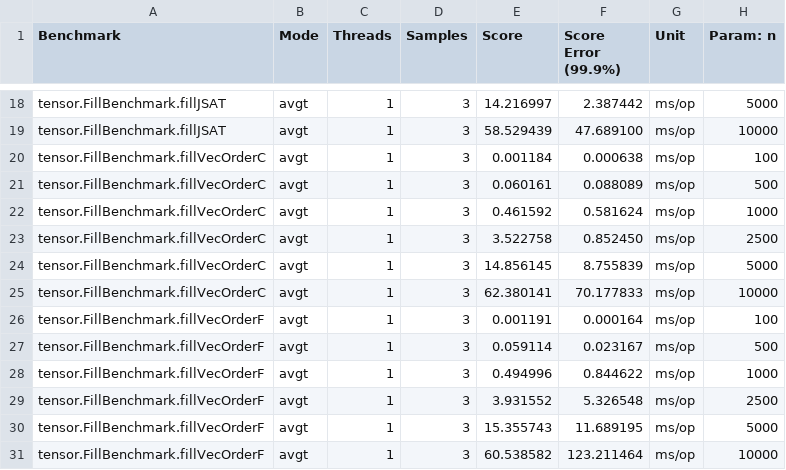
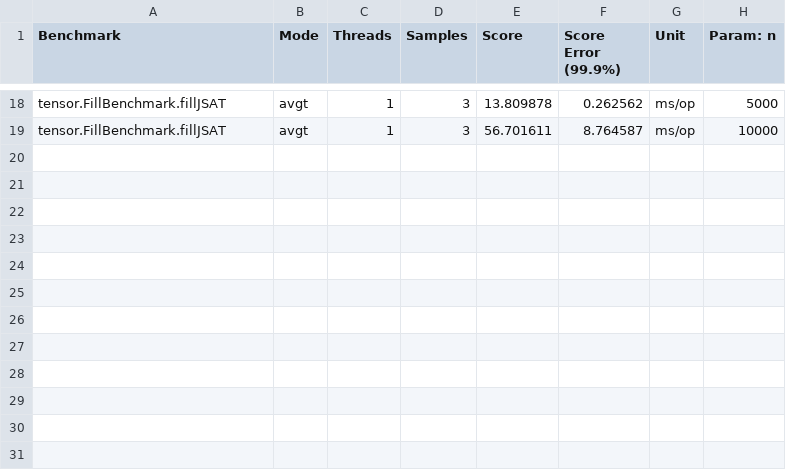
Before and after one commit to padreati/rapaio, a CSV file: rapaio-jmh/results/FillBenchmark-tmp.csv, drawn as a sheet; only a part is shown, gaps mark what is left out; the diff covers the shown part only.

Commit message:
- remove tensor simd manager - implement simd in unary operators - move fill to unary operator

```diff
--- a/rapaio-jmh/results/FillBenchmark-tmp.csv
+++ b/rapaio-jmh/results/FillBenchmark-tmp.csv
@@ -18,14 +18,2 @@
-"tensor.FillBenchmark.fillJSAT","avgt",1,3,14.216997,2.387442,"ms/op",5000
-"tensor.FillBenchmark.fillJSAT","avgt",1,3,58.529439,47.689100,"ms/op",10000
-"tensor.FillBenchmark.fillVecOrderC","avgt",1,3,0.001184,0.000638,"ms/op",100
-"tensor.FillBenchmark.fillVecOrderC","avgt",1,3,0.060161,0.088089,"ms/op",500
-"tensor.FillBenchmark.fillVecOrderC","avgt",1,3,0.461592,0.581624,"ms/op",1000
-"tensor.FillBenchmark.fillVecOrderC","avgt",1,3,3.522758,0.852450,"ms/op",2500
-"tensor.FillBenchmark.fillVecOrderC","avgt",1,3,14.856145,8.755839,"ms/op",5000
-"tensor.FillBenchmark.fillVecOrderC","avgt",1,3,62.380141,70.177833,"ms/op",10000
-"tensor.FillBenchmark.fillVecOrderF","avgt",1,3,0.001191,0.000164,"ms/op",100
-"tensor.FillBenchmark.fillVecOrderF","avgt",1,3,0.059114,0.023167,"ms/op",500
-"tensor.FillBenchmark.fillVecOrderF","avgt",1,3,0.494996,0.844622,"ms/op",1000
-"tensor.FillBenchmark.fillVecOrderF","avgt",1,3,3.931552,5.326548,"ms/op",2500
-"tensor.FillBenchmark.fillVecOrderF","avgt",1,3,15.355743,11.689195,"ms/op",5000
-"tensor.FillBenchmark.fillVecOrderF","avgt",1,3,60.538582,123.211464,"ms/op",10000
+"tensor.FillBenchmark.fillJSAT","avgt",1,3,13.809878,0.262562,"ms/op",5000
+"tensor.FillBenchmark.fillJSAT","avgt",1,3,56.701611,8.764587,"ms/op",10000
```
Also changed, not shown: 32 edited cells elsewhere in this file, rapaio-jmh/results/AbsBenchmark-tmp.csv, rapaio-jmh/results/AbsBenchmark.csv, 48 other files.
